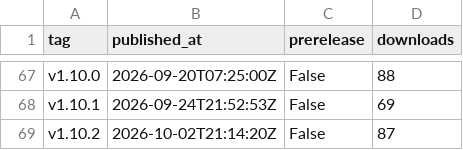
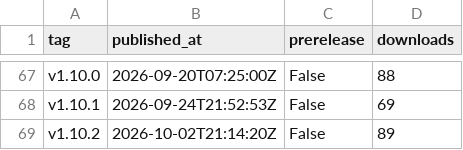
Before and after one commit to artifact-keeper/stats, a CSV file: data/artifact-keeper/releases.csv, drawn as a sheet; only a part is shown, gaps mark what is left out.

```diff
--- a/data/artifact-keeper/releases.csv
+++ b/data/artifact-keeper/releases.csv
@@ -68,2 +68,2 @@ v1.10.0,2026-09-20T07:25:00Z,False,88
 v1.10.1,2026-09-24T21:52:53Z,False,69
-v1.10.2,2026-10-02T21:14:20Z,False,87
+v1.10.2,2026-10-02T21:14:20Z,False,89
```
Also changed, not shown: data/artifact-keeper/cf_zone_daily.csv, data/artifact-keeper/commits_weekly.csv, 27 other files.
